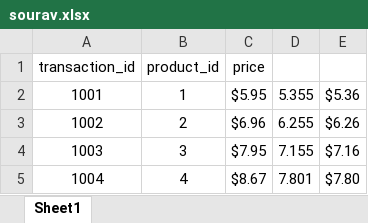
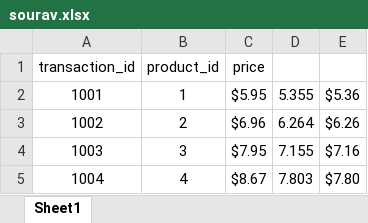
Before and after one commit to SOURAV-ROY/PYTHON, an Excel workbook: xl/sourav.xlsx, sheet Sheet1, drawn as a sheet; values as stored, in another font and other column widths than the file's, no borders; charts and pictures not drawn; the diff names each change by its address in the sheet, - before the commit and + after, or states it on an @@ line.

Commit message:
XL File With BarChart Done

```diff
--- a/xl/sourav.xlsx (sheet Sheet1)
+++ b/xl/sourav.xlsx (sheet Sheet1)
-D3: 6.255
+D3: 6.264
-D5: 7.801
+D5: 7.803
```
Also changed, not shown: charts or pictures.
